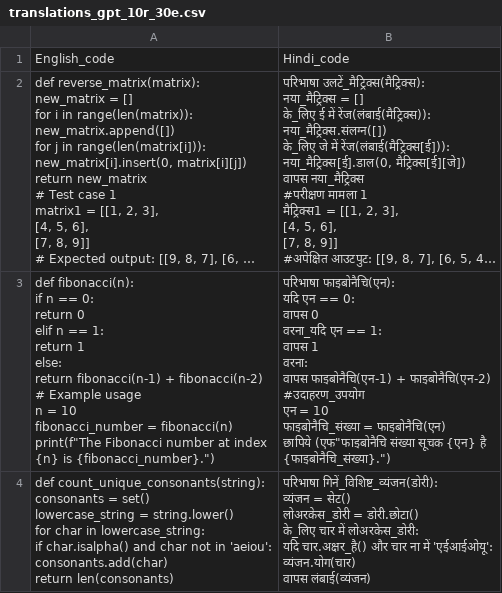
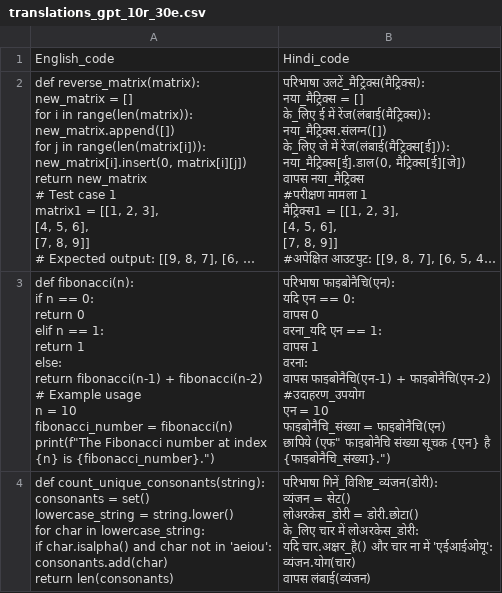
Before and after one commit to ankitkr8540/PyLinguist, a CSV file: code_trials/data/translations_gpt_10r_30e.csv, drawn as a sheet; only a part is shown; long unchanged cells end in …; ↵ is a line break in a cell; the diff covers the shown part only; the diff names each change by its address in the sheet, - before the commit and + after, or states it on an @@ line.

```diff
--- a/code_trials/data/translations_gpt_10r_30e.csv
+++ b/code_trials/data/translations_gpt_10r_30e.csv
-B3: …फाइबोनैचि(एन) ↵ छापिये (एफ"फाइबोनैचि संख्या सूचक…
+B3: …फाइबोनैचि(एन) ↵ छापिये (एफ" फाइबोनैचि संख्या सूचक…
```
Also changed, not shown: 5 edited cells elsewhere in this file, code_trials/data/translations_gpt_10r_5e.csv, 11 other files.
